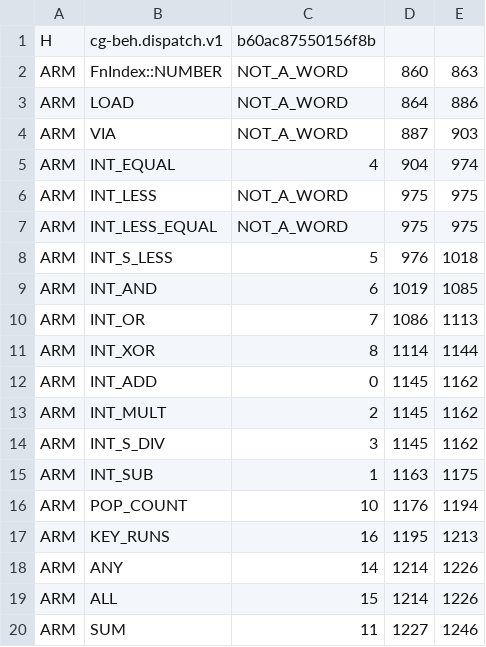
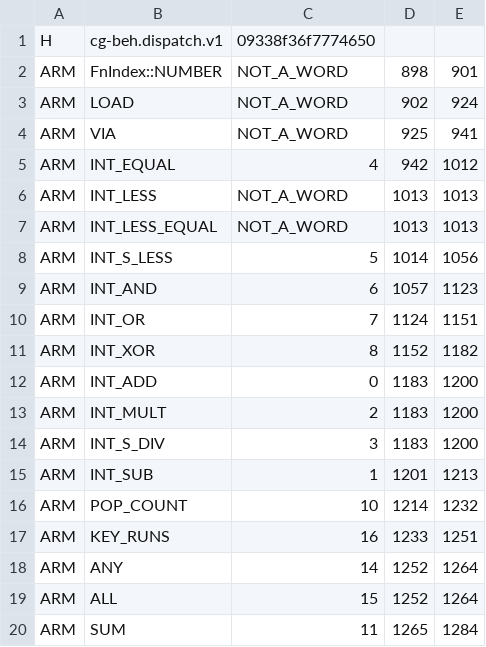
Before and after one commit to AdaWorldAPI/lance-graph, a TSV file: .claude/probes/2026-11-11-cg-beh-2/dispatch.tsv, drawn as a sheet; only a part is shown; the diff covers the shown part only.

```diff
--- a/.claude/probes/2026-11-11-cg-beh-2/dispatch.tsv
+++ b/.claude/probes/2026-11-11-cg-beh-2/dispatch.tsv
@@ -1,20 +1,20 @@
-H	cg-beh.dispatch.v1	b60ac87550156f8b
-ARM	FnIndex::NUMBER	NOT_A_WORD	860	863
-ARM	LOAD	NOT_A_WORD	864	886
-ARM	VIA	NOT_A_WORD	887	903
-ARM	INT_EQUAL	4	904	974
-ARM	INT_LESS	NOT_A_WORD	975	975
-ARM	INT_LESS_EQUAL	NOT_A_WORD	975	975
-ARM	INT_S_LESS	5	976	1018
-ARM	INT_AND	6	1019	1085
-ARM	INT_OR	7	1086	1113
-ARM	INT_XOR	8	1114	1144
-ARM	INT_ADD	0	1145	1162
-ARM	INT_MULT	2	1145	1162
-ARM	INT_S_DIV	3	1145	1162
-ARM	INT_SUB	1	1163	1175
-ARM	POP_COUNT	10	1176	1194
-ARM	KEY_RUNS	16	1195	1213
-ARM	ANY	14	1214	1226
-ARM	ALL	15	1214	1226
-ARM	SUM	11	1227	1246
+H	cg-beh.dispatch.v1	09338f36f7774650
+ARM	FnIndex::NUMBER	NOT_A_WORD	898	901
+ARM	LOAD	NOT_A_WORD	902	924
+ARM	VIA	NOT_A_WORD	925	941
+ARM	INT_EQUAL	4	942	1012
+ARM	INT_LESS	NOT_A_WORD	1013	1013
+ARM	INT_LESS_EQUAL	NOT_A_WORD	1013	1013
+ARM	INT_S_LESS	5	1014	1056
+ARM	INT_AND	6	1057	1123
+ARM	INT_OR	7	1124	1151
+ARM	INT_XOR	8	1152	1182
+ARM	INT_ADD	0	1183	1200
+ARM	INT_MULT	2	1183	1200
+ARM	INT_S_DIV	3	1183	1200
+ARM	INT_SUB	1	1201	1213
+ARM	POP_COUNT	10	1214	1232
+ARM	KEY_RUNS	16	1233	1251
+ARM	ANY	14	1252	1264
+ARM	ALL	15	1252	1264
+ARM	SUM	11	1265	1284
```
Also changed, not shown: 14 edited cells elsewhere in this file.
